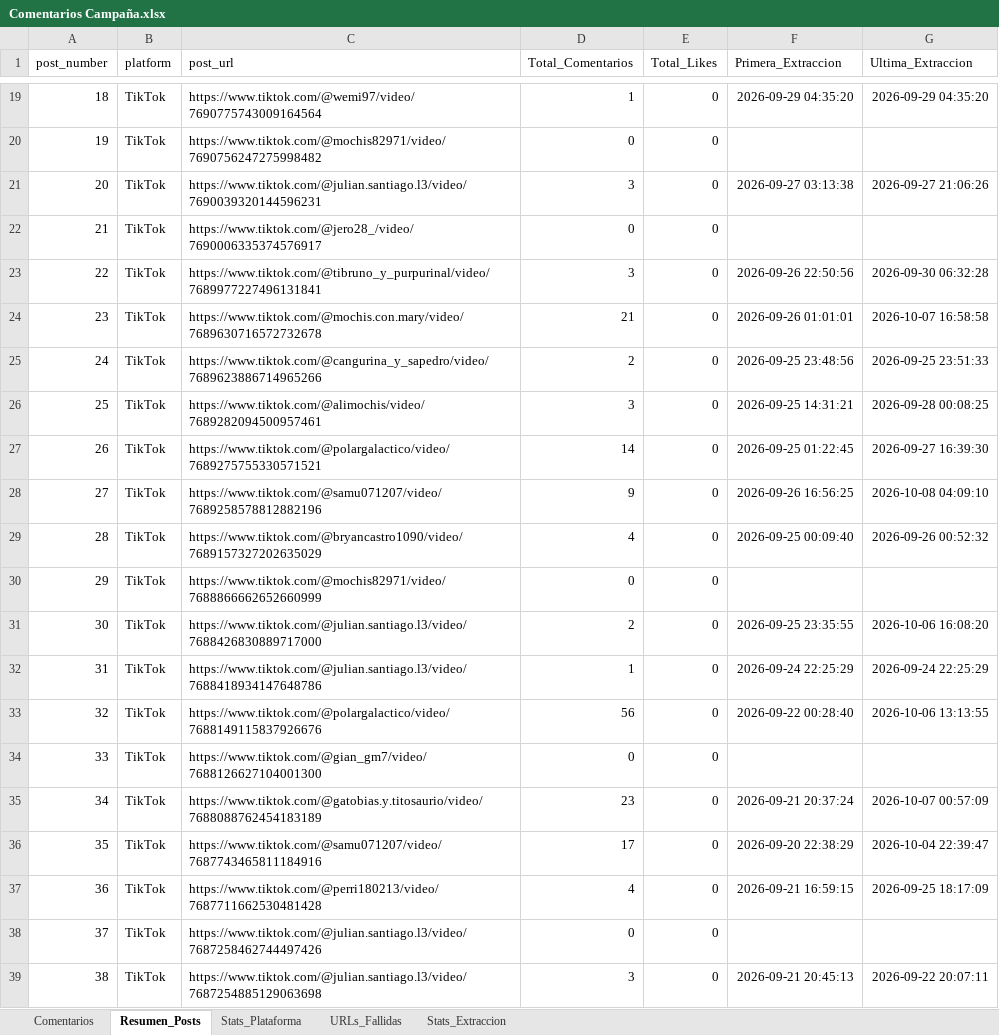
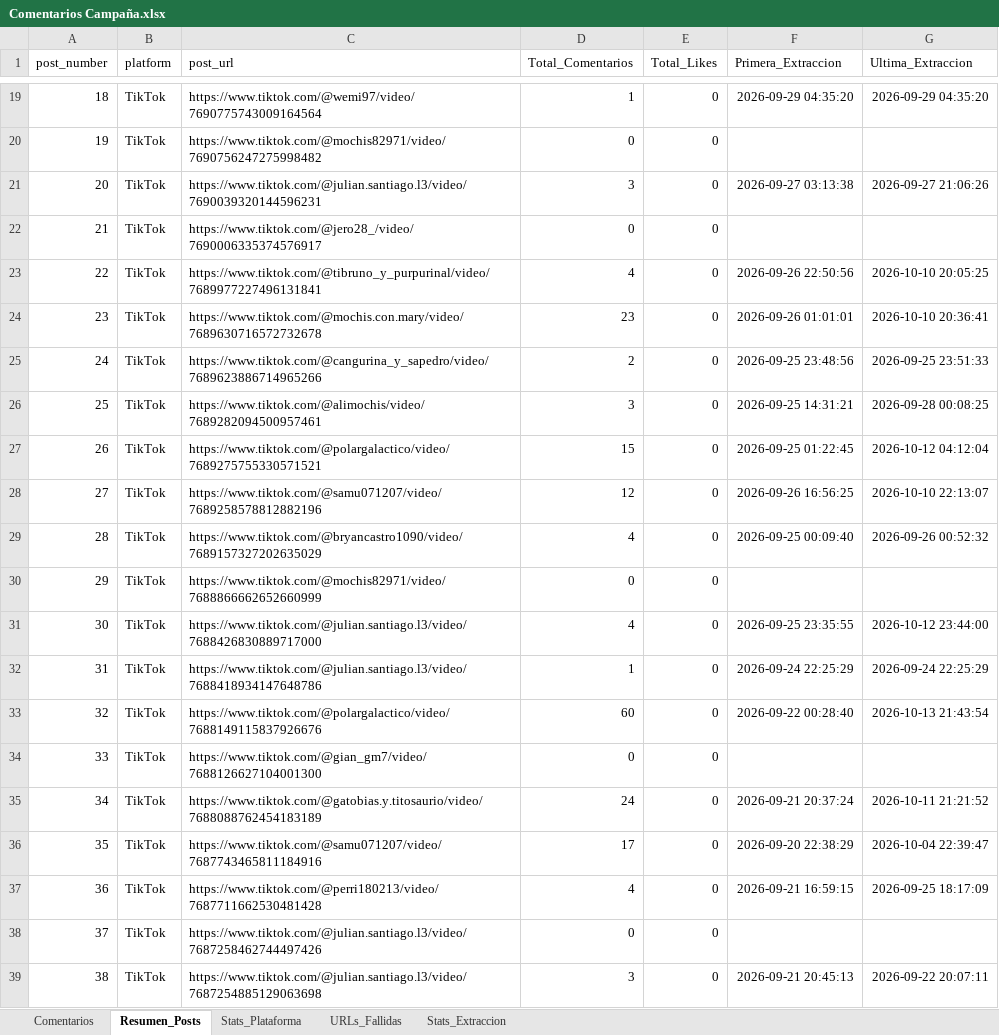
Before and after one commit to sociallisteningalpina-lang/comentarios-tiktok-miximochis-earned-media, an Excel workbook: Comentarios Campaña.xlsx, sheet Resumen_Posts, drawn as a sheet; only a part is shown, gaps mark what is left out; values as stored, in another font and other column widths than the file's, no borders; the diff covers the shown part only; the diff names each change by its address in the sheet, - before the commit and + after, or states it on an @@ line.

```diff
--- a/Comentarios Campaña.xlsx (sheet Resumen_Posts)
+++ b/Comentarios Campaña.xlsx (sheet Resumen_Posts)
-D23 (Total_Comentarios): 3
+D23 (Total_Comentarios): 4
-G23 (Ultima_Extraccion): 2026-09-30 06:32:28
+G23 (Ultima_Extraccion): 2026-10-10 20:05:25
-D24 (Total_Comentarios): 21
+D24 (Total_Comentarios): 23
-G24 (Ultima_Extraccion): 2026-10-07 16:58:58
+G24 (Ultima_Extraccion): 2026-10-10 20:36:41
-D27 (Total_Comentarios): 14
+D27 (Total_Comentarios): 15
-G27 (Ultima_Extraccion): 2026-09-27 16:39:30
+G27 (Ultima_Extraccion): 2026-10-12 04:12:04
-D28 (Total_Comentarios): 9
+D28 (Total_Comentarios): 12
-G28 (Ultima_Extraccion): 2026-10-08 04:09:10
+G28 (Ultima_Extraccion): 2026-10-10 22:13:07
-D31 (Total_Comentarios): 2
+D31 (Total_Comentarios): 4
-G31 (Ultima_Extraccion): 2026-10-06 16:08:20
+G31 (Ultima_Extraccion): 2026-10-12 23:44:00
-D33 (Total_Comentarios): 56
+D33 (Total_Comentarios): 60
-G33 (Ultima_Extraccion): 2026-10-06 13:13:55
+G33 (Ultima_Extraccion): 2026-10-13 21:43:54
-D35 (Total_Comentarios): 23
+D35 (Total_Comentarios): 24
-G35 (Ultima_Extraccion): 2026-10-07 00:57:09
+G35 (Ultima_Extraccion): 2026-10-11 21:21:52
```
Also changed, not shown: 9 added rows and 12 edited cells elsewhere in this sheet, sheet Comentarios, sheet Stats_Extraccion, sheet Stats_Plataforma, sheet URLs_Fallidas, 1 other file.
